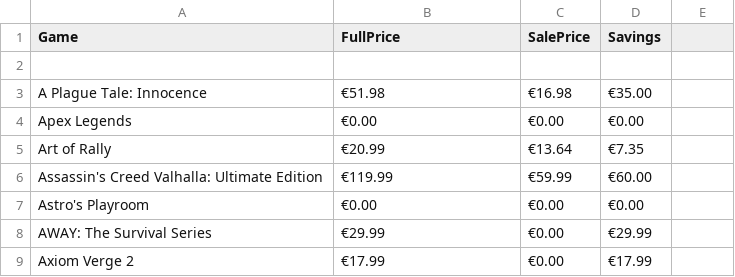
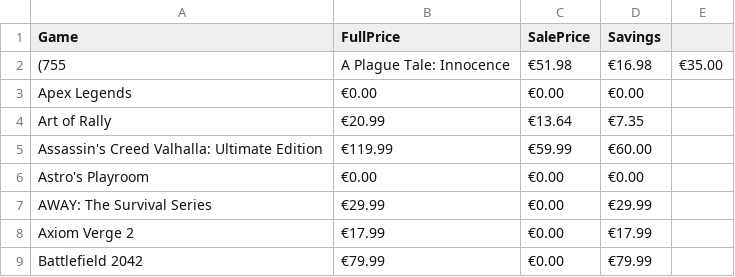
Before and after one commit to hoffjager/databases, a CSV file: raw_finances_ps5.csv, drawn as a sheet; only a part is shown; the shorter side is filled out with more unchanged rows.

```diff
--- a/raw_finances_ps5.csv
+++ b/raw_finances_ps5.csv
@@ -1,4 +1,3 @@
 Game,FullPrice,SalePrice,Savings
-
-A Plague Tale: Innocence,€51.98,€16.98,€35.00
+(755,A Plague Tale: Innocence,€51.98,€16.98,€35.00
 Apex Legends,€0.00,€0.00,€0.00
```
Also changed, not shown: raw_dates_ps5.csv, raw_origins_ps5.csv, 3 other files.
